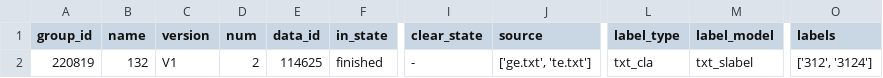
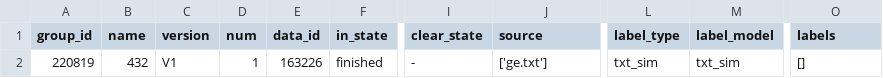
Before and after one commit to Elgce/BML_hw, a CSV file: backend/data.csv, drawn as a sheet; only a part is shown, gaps mark what is left out; the diff names each change by its address in the sheet, - before the commit and + after, or states it on an @@ line.

```diff
--- a/backend/data.csv
+++ b/backend/data.csv
-B2 (name): 132
+B2 (name): 432
-D2 (num): 2
+D2 (num): 1
-E2 (data_id): 114625
+E2 (data_id): 163226
-J2 (source): ['ge.txt', 'te.txt']
+J2 (source): ['ge.txt']
-L2 (label_type): txt_cla
+L2 (label_type): txt_sim
-M2 (label_model): txt_slabel
+M2 (label_model): txt_sim
-O2 (labels): ['312', '3124']
+O2 (labels): []
```
Also changed, not shown: 8 other files.
